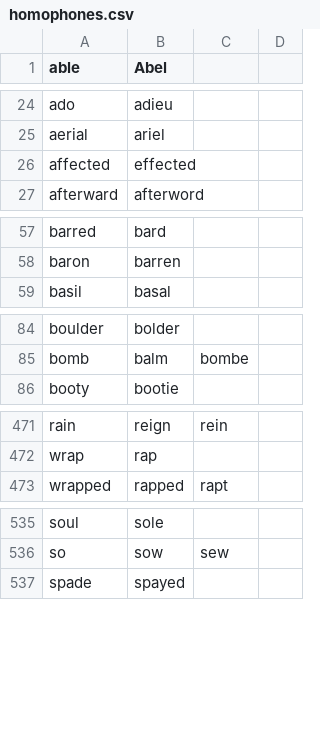
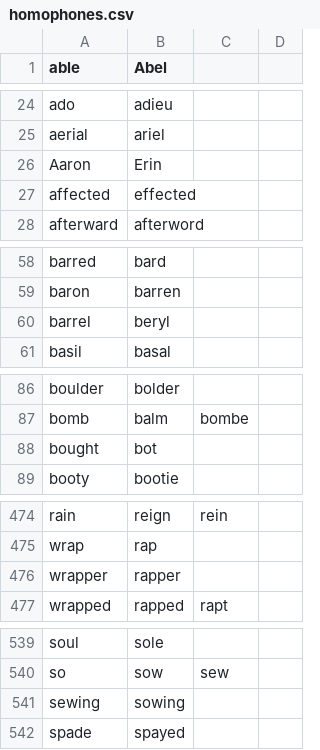
Before and after one commit to talonhub/community, a CSV file: code/homophones.csv, drawn as a sheet; only a part is shown, gaps mark what is left out; the diff covers the shown part only; the diff names each change by its address in the sheet, - before the commit and + after, or states it on an @@ line.

Commit message:
Add more homophones

```diff
--- a/code/homophones.csv
+++ b/code/homophones.csv
+row 26: Aaron | Erin
+row 60: barrel | beryl
+row 88: bought | bot
+row 476: wrapper | rapper
+row 541: sewing | sowing
```
Also changed, not shown: 1 added row and 1 removed row elsewhere in this file.
